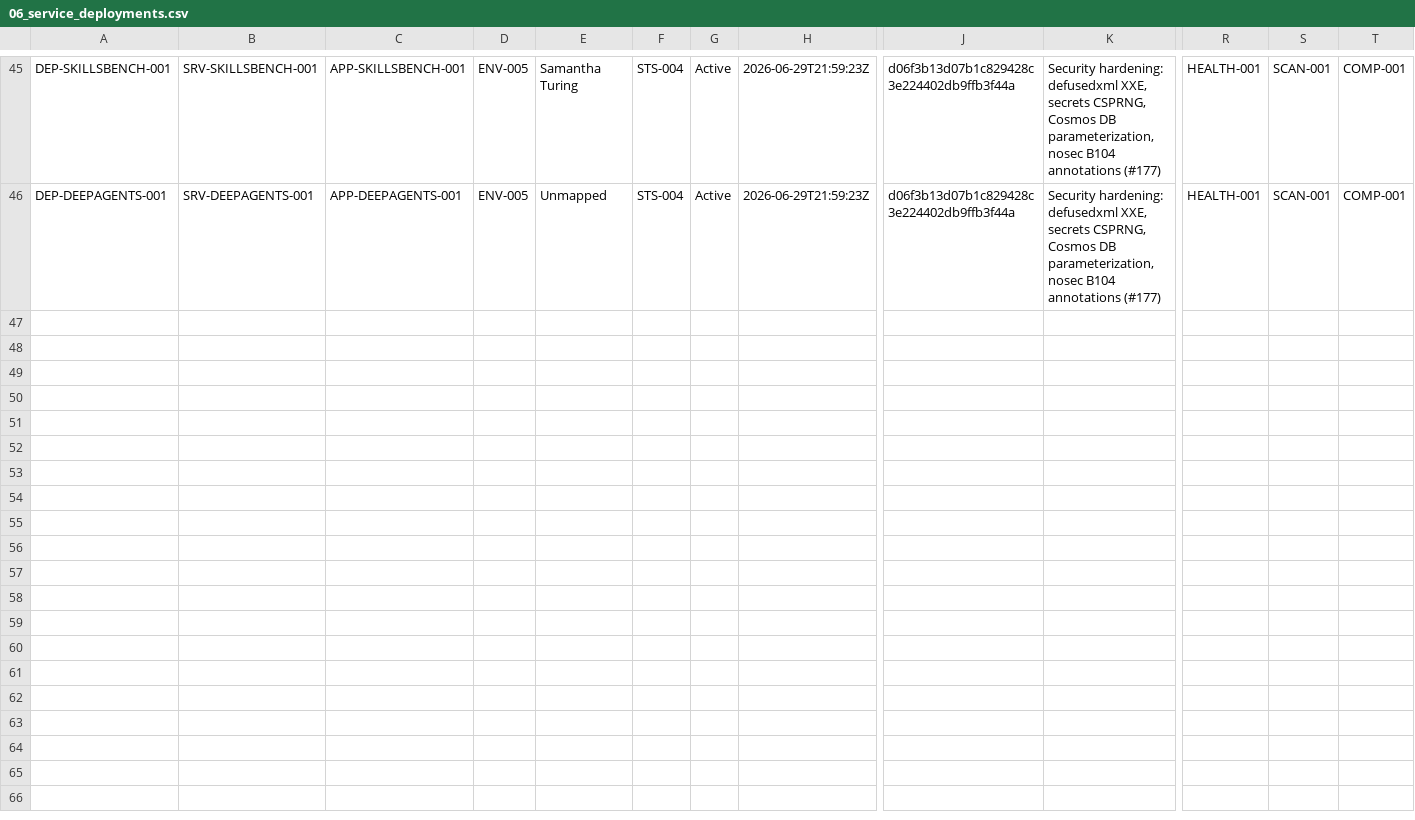
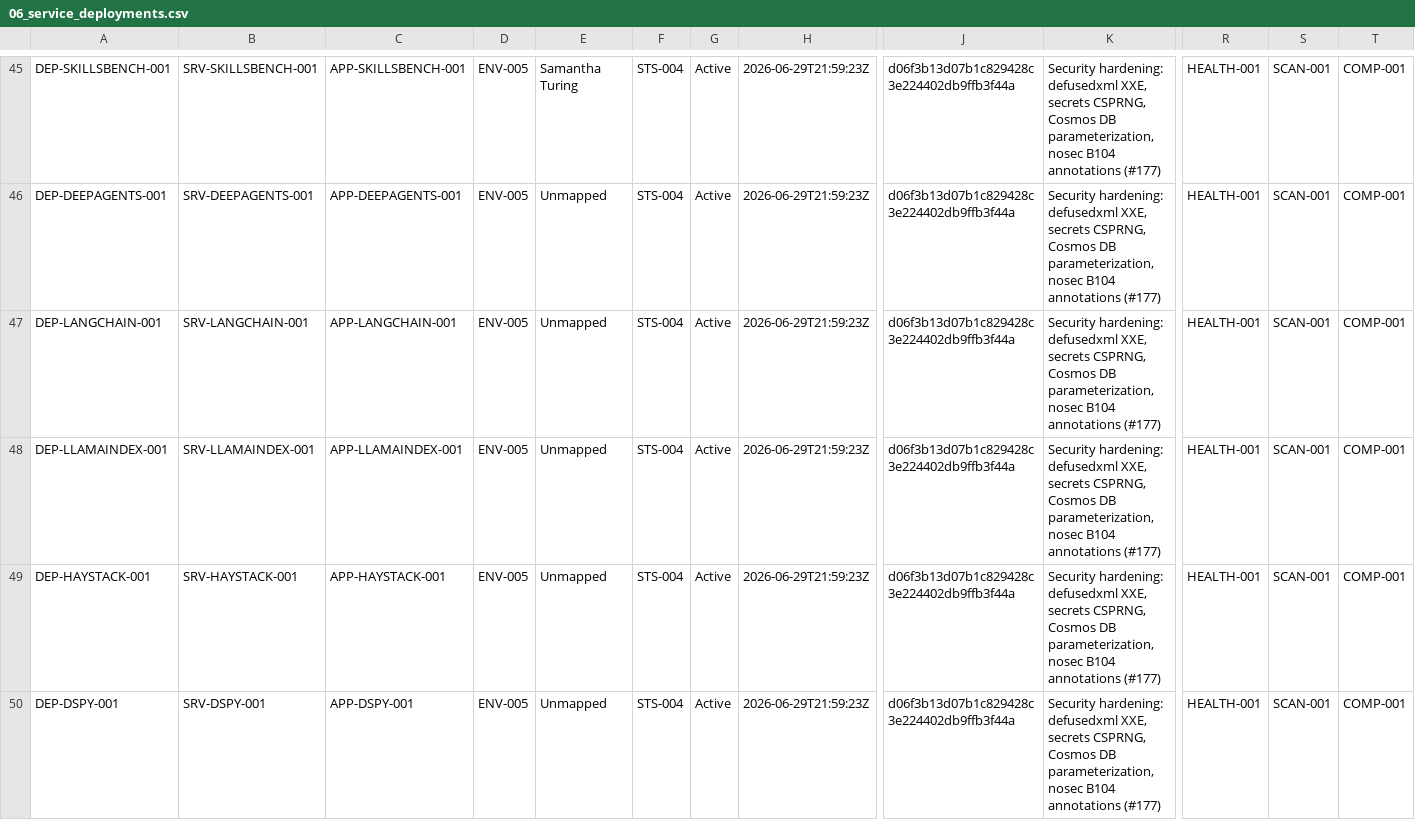
Before and after one commit to Trancendos/Tranc3, a CSV file: docs/architecture/ea-workbook/06_service_deployments.csv, drawn as a sheet; only a part is shown, gaps mark what is left out; rows hold the shown columns only; the diff covers the shown part only; the diff names each change by its address in the sheet, - before the commit and + after, or states it on an @@ line.

```diff
--- a/docs/architecture/ea-workbook/06_service_deployments.csv
+++ b/docs/architecture/ea-workbook/06_service_deployments.csv
+row 47: DEP-LANGCHAIN-001 | SRV-LANGCHAIN-001 | APP-LANGCHAIN-001 | ENV-005 | Unmapped | STS-004 | Active | 2026-06-29T21:59:23Z | d06f3b13d07b1c829428c3e224402db9ffb3f44a | Security hardening: defusedxml XXE, secrets CSPRNG, Cosmos DB parameterization, nosec B104 annotations (#177) | HEALTH-001 | SCAN-001 | COMP-001
+row 48: DEP-LLAMAINDEX-001 | SRV-LLAMAINDEX-001 | APP-LLAMAINDEX-001 | ENV-005 | Unmapped | STS-004 | Active | 2026-06-29T21:59:23Z | d06f3b13d07b1c829428c3e224402db9ffb3f44a | Security hardening: defusedxml XXE, secrets CSPRNG, Cosmos DB parameterization, nosec B104 annotations (#177) | HEALTH-001 | SCAN-001 | COMP-001
+row 49: DEP-HAYSTACK-001 | SRV-HAYSTACK-001 | APP-HAYSTACK-001 | ENV-005 | Unmapped | STS-004 | Active | 2026-06-29T21:59:23Z | d06f3b13d07b1c829428c3e224402db9ffb3f44a | Security hardening: defusedxml XXE, secrets CSPRNG, Cosmos DB parameterization, nosec B104 annotations (#177) | HEALTH-001 | SCAN-001 | COMP-001
+row 50: DEP-DSPY-001 | SRV-DSPY-001 | APP-DSPY-001 | ENV-005 | Unmapped | STS-004 | Active | 2026-06-29T21:59:23Z | d06f3b13d07b1c829428c3e224402db9ffb3f44a | Security hardening: defusedxml XXE, secrets CSPRNG, Cosmos DB parameterization, nosec B104 annotations (#177) | HEALTH-001 | SCAN-001 | COMP-001
```
Also changed, not shown: 4 added rows elsewhere in this file, docs/architecture/ea-workbook/02_service_inventory.csv, docs/architecture/ea-workbook/03_application_catalogue.csv, 2 other files.
